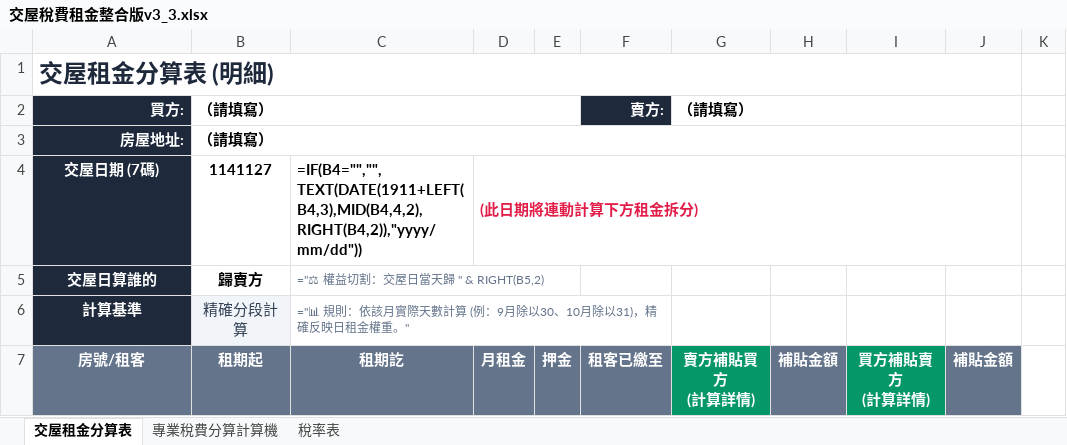
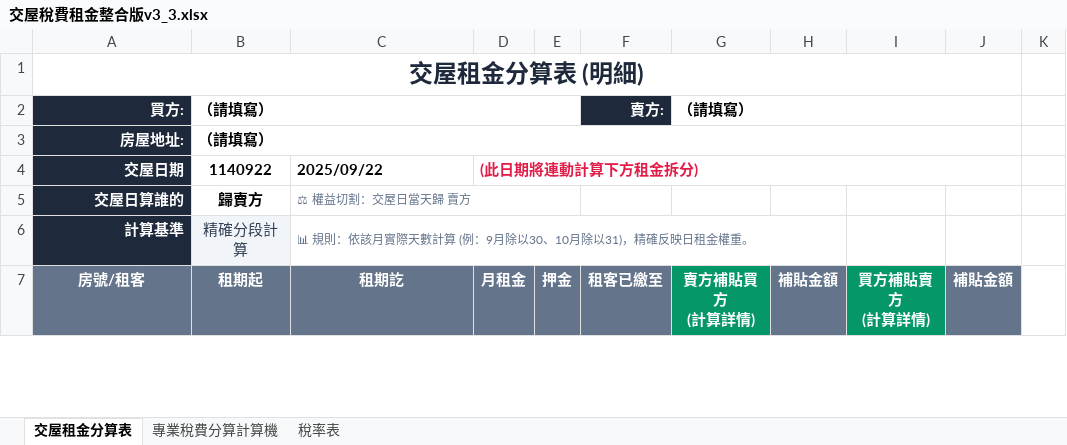
Before and after one commit to tomisagoodguy/TAX-COMPUTE, an Excel workbook: 交屋稅費租金整合版v3_3.xlsx, sheet 交屋租金分算表, drawn as a sheet; only a part is shown; values as stored, in another font and other column widths than the file's, no borders; formulas without a stored value are shown as written; removed rows and columns are numbered as before the commit, all else as after; the diff covers the shown part only; the diff names each change by its address in the sheet, - before the commit and + after, or states it on an @@ line.

```diff
--- a/交屋稅費租金整合版v3_3.xlsx (sheet 交屋租金分算表)
+++ b/交屋稅費租金整合版v3_3.xlsx (sheet 交屋租金分算表)
-A1 alignment: left
+A1 alignment: center
-row 4: 交屋日期 (7碼) | 1141127 | =IF(B4="","", TEXT(DATE(1911+LEFT(B4,3),MID(B4,4,2),RIGHT(B4,2)),"yyyy/mm/dd")) | (此日期將連動計算下方租金拆分)
+row 4: 交屋日期 | 1140922 | 2025/09/22 | (此日期將連動計算下方租金拆分)
-A5:A6 alignment: center
+A5:A6 alignment: right
-C5: ="⚖ 權益切割：交屋日當天歸 " & RIGHT(B5,2)
+C5: ⚖ 權益切割：交屋日當天歸 賣方
-C6: ="📊 規則：依該月實際天數計算 (例：9月除以30、10月除以31)，精確反映日租金權重。"
+C6: 📊 規則：依該月實際天數計算 (例：9月除以30、10月除以31)，精確反映日租金權重。
-C6:F6 merged
+C6:H6 merged
```
Also changed, not shown: 1 added row, 1 removed row and 63 edited cells elsewhere in this sheet, sheet 專業稅費分算計算機, hidden cells, 1 other file.
